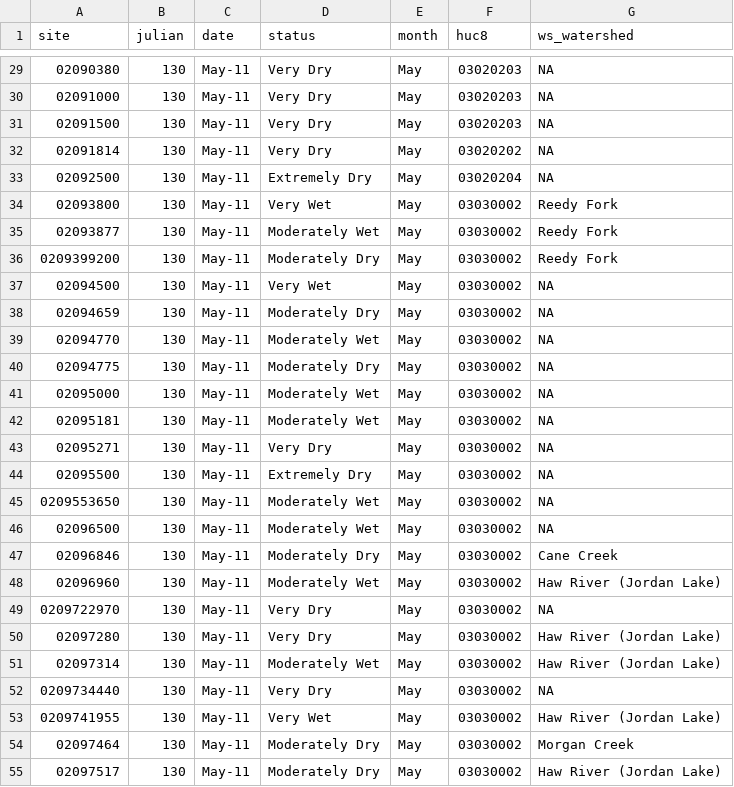
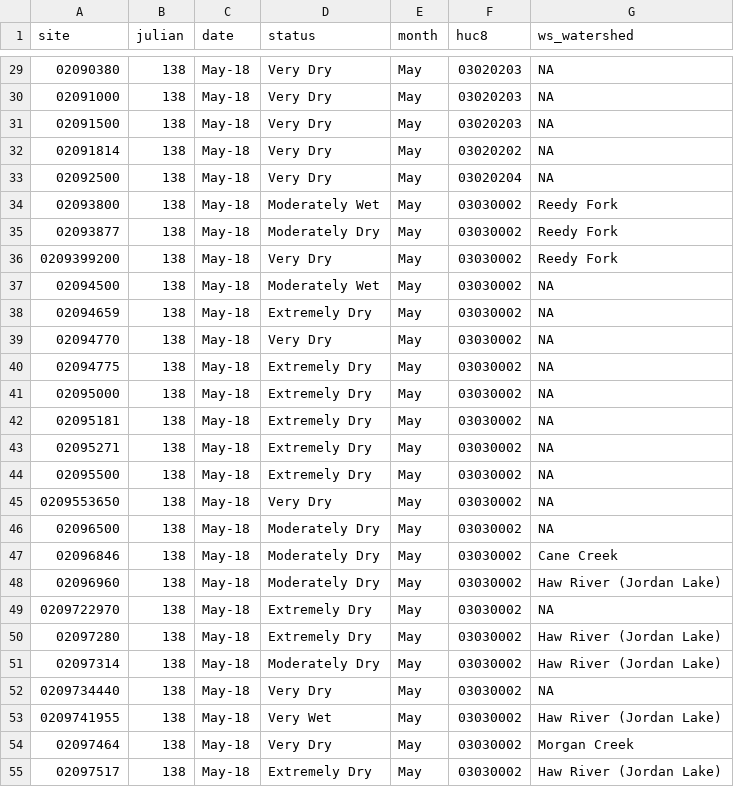
Before and after one commit to sab159/TriangleWaterSupplyDashboard, a CSV file: deploy/nc-water-supply/data/streamflow/sites_status.csv, drawn as a sheet; only a part is shown, gaps mark what is left out; the diff covers the shown part only.

```diff
--- a/deploy/nc-water-supply/data/streamflow/sites_status.csv
+++ b/deploy/nc-water-supply/data/streamflow/sites_status.csv
@@ -29,27 +29,27 @@
-"02090380",130,"May-11","Very Dry","May","03020203",NA
-"02091000",130,"May-11","Very Dry","May","03020203",NA
-"02091500",130,"May-11","Very Dry","May","03020203",NA
-"02091814",130,"May-11","Very Dry","May","03020202",NA
-"02092500",130,"May-11","Extremely Dry","May","03020204",NA
-"02093800",130,"May-11","Very Wet","May","03030002","Reedy Fork"
-"02093877",130,"May-11","Moderately Wet","May","03030002","Reedy Fork"
-"0209399200",130,"May-11","Moderately Dry","May","03030002","Reedy Fork"
-"02094500",130,"May-11","Very Wet","May","03030002",NA
-"02094659",130,"May-11","Moderately Dry","May","03030002",NA
-"02094770",130,"May-11","Moderately Wet","May","03030002",NA
-"02094775",130,"May-11","Moderately Dry","May","03030002",NA
-"02095000",130,"May-11","Moderately Wet","May","03030002",NA
-"02095181",130,"May-11","Moderately Wet","May","03030002",NA
-"02095271",130,"May-11","Very Dry","May","03030002",NA
-"02095500",130,"May-11","Extremely Dry","May","03030002",NA
-"0209553650",130,"May-11","Moderately Wet","May","03030002",NA
-"02096500",130,"May-11","Moderately Wet","May","03030002",NA
-"02096846",130,"May-11","Moderately Dry","May","03030002","Cane Creek"
-"02096960",130,"May-11","Moderately Wet","May","03030002","Haw River (Jordan Lake)"
-"0209722970",130,"May-11","Very Dry","May","03030002",NA
-"02097280",130,"May-11","Very Dry","May","03030002","Haw River (Jordan Lake)"
-"02097314",130,"May-11","Moderately Wet","May","03030002","Haw River (Jordan Lake)"
-"0209734440",130,"May-11","Very Dry","May","03030002",NA
-"0209741955",130,"May-11","Very Wet","May","03030002","Haw River (Jordan Lake)"
-"02097464",130,"May-11","Moderately Dry","May","03030002","Morgan Creek"
-"02097517",130,"May-11","Moderately Dry","May","03030002","Haw River (Jordan Lake)"
+"02090380",138,"May-18","Very Dry","May","03020203",NA
+"02091000",138,"May-18","Very Dry","May","03020203",NA
+"02091500",138,"May-18","Very Dry","May","03020203",NA
+"02091814",138,"May-18","Very Dry","May","03020202",NA
+"02092500",138,"May-18","Very Dry","May","03020204",NA
+"02093800",138,"May-18","Moderately Wet","May","03030002","Reedy Fork"
+"02093877",138,"May-18","Moderately Dry","May","03030002","Reedy Fork"
+"0209399200",138,"May-18","Very Dry","May","03030002","Reedy Fork"
+"02094500",138,"May-18","Moderately Wet","May","03030002",NA
+"02094659",138,"May-18","Extremely Dry","May","03030002",NA
+"02094770",138,"May-18","Very Dry","May","03030002",NA
+"02094775",138,"May-18","Extremely Dry","May","03030002",NA
+"02095000",138,"May-18","Extremely Dry","May","03030002",NA
+"02095181",138,"May-18","Extremely Dry","May","03030002",NA
+"02095271",138,"May-18","Extremely Dry","May","03030002",NA
+"02095500",138,"May-18","Extremely Dry","May","03030002",NA
+"0209553650",138,"May-18","Very Dry","May","03030002",NA
+"02096500",138,"May-18","Moderately Dry","May","03030002",NA
+"02096846",138,"May-18","Moderately Dry","May","03030002","Cane Creek"
+"02096960",138,"May-18","Moderately Dry","May","03030002","Haw River (Jordan Lake)"
+"0209722970",138,"May-18","Extremely Dry","May","03030002",NA
+"02097280",138,"May-18","Extremely Dry","May","03030002","Haw River (Jordan Lake)"
+"02097314",138,"May-18","Moderately Dry","May","03030002","Haw River (Jordan Lake)"
+"0209734440",138,"May-18","Very Dry","May","03030002",NA
+"0209741955",138,"May-18","Very Wet","May","03030002","Haw River (Jordan Lake)"
+"02097464",138,"May-18","Very Dry","May","03030002","Morgan Creek"
+"02097517",138,"May-18","Extremely Dry","May","03030002","Haw River (Jordan Lake)"
```
Also changed, not shown: 101 edited cells elsewhere in this file, deploy/nc-water-supply/data_state/streamflow/sites_status.csv, 5 other files.
